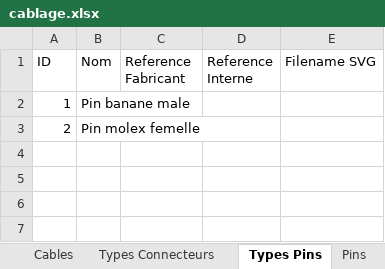
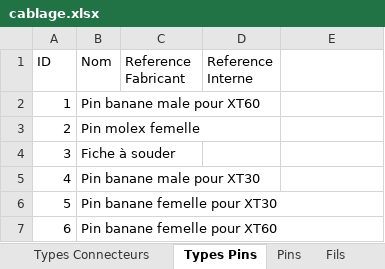
Before and after one commit to vincentBenet/cable_maker_excel, an Excel workbook: cablage.xlsx, sheet Types Pins, drawn as a sheet; values as stored, in another font and other column widths than the file's, no borders; table styles not drawn; the diff names each change by its address in the sheet, - before the commit and + after, or states it on an @@ line.

```diff
--- a/cablage.xlsx (sheet Types Pins)
+++ b/cablage.xlsx (sheet Types Pins)
-E1: Filename SVG
+E1: (empty)
-B2 (Nom): Pin banane male
+B2 (Nom): Pin banane male pour XT60
+row 4: 3 | Fiche à souder
+row 5: 4 | Pin banane male pour XT30
+row 6: 5 | Pin banane femelle pour XT30
+row 7: 6 | Pin banane femelle pour XT60
```
Also changed, not shown: sheet Fils, sheet Pins, sheet Connections, sheet Types Connecteurs, sheet Connecteurs, sheet Cables, 1 more sheet, other sheet tabs, 18 other files.
